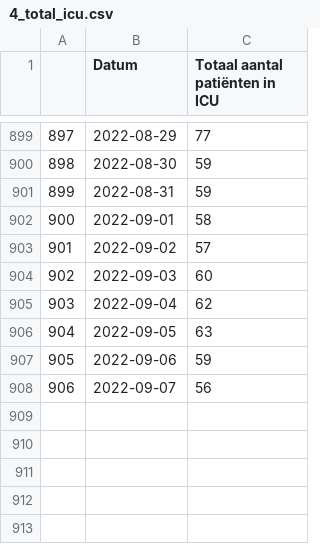
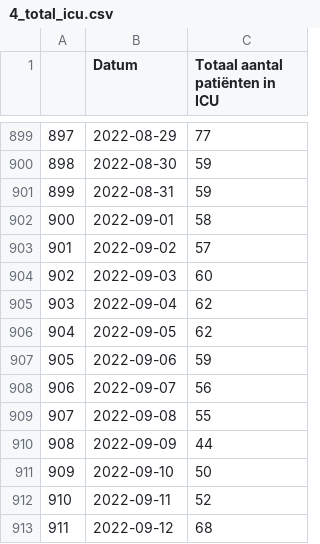
Before and after one commit to journinho/covid-19-dashboard-sciensano-2.0, a CSV file: 4_total_icu.csv, drawn as a sheet; only a part is shown, gaps mark what is left out.

```diff
--- a/4_total_icu.csv
+++ b/4_total_icu.csv
@@ -905,4 +905,9 @@
 903,2022-09-04,62
-904,2022-09-05,63
+904,2022-09-05,62
 905,2022-09-06,59
 906,2022-09-07,56
+907,2022-09-08,55
+908,2022-09-09,44
+909,2022-09-10,50
+910,2022-09-11,52
+911,2022-09-12,68
```
Also changed, not shown: 1_besmettingen_zevendaags.csv, 2_positiviteitsratio.csv, 2 other files.
